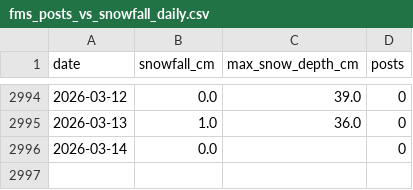
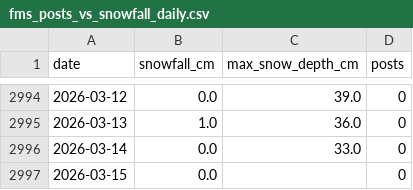
Before and after one commit to 98wrvgxrn9-ctrl/aomori-snow-tracker, a CSV file: data/processed/fms/fms_posts_vs_snowfall_daily.csv, drawn as a sheet; only a part is shown, gaps mark what is left out.

```diff
--- a/data/processed/fms/fms_posts_vs_snowfall_daily.csv
+++ b/data/processed/fms/fms_posts_vs_snowfall_daily.csv
@@ -2995,2 +2995,3 @@
 2026-03-13,1.0,36.0,0
-2026-03-14,0.0,,0
+2026-03-14,0.0,33.0,0
+2026-03-15,0.0,,0
```
Also changed, not shown: data/processed/fms/aomori_snowfall_daily.csv, data/processed/fms/winter_snowfall_summary.csv, 2 other files.
